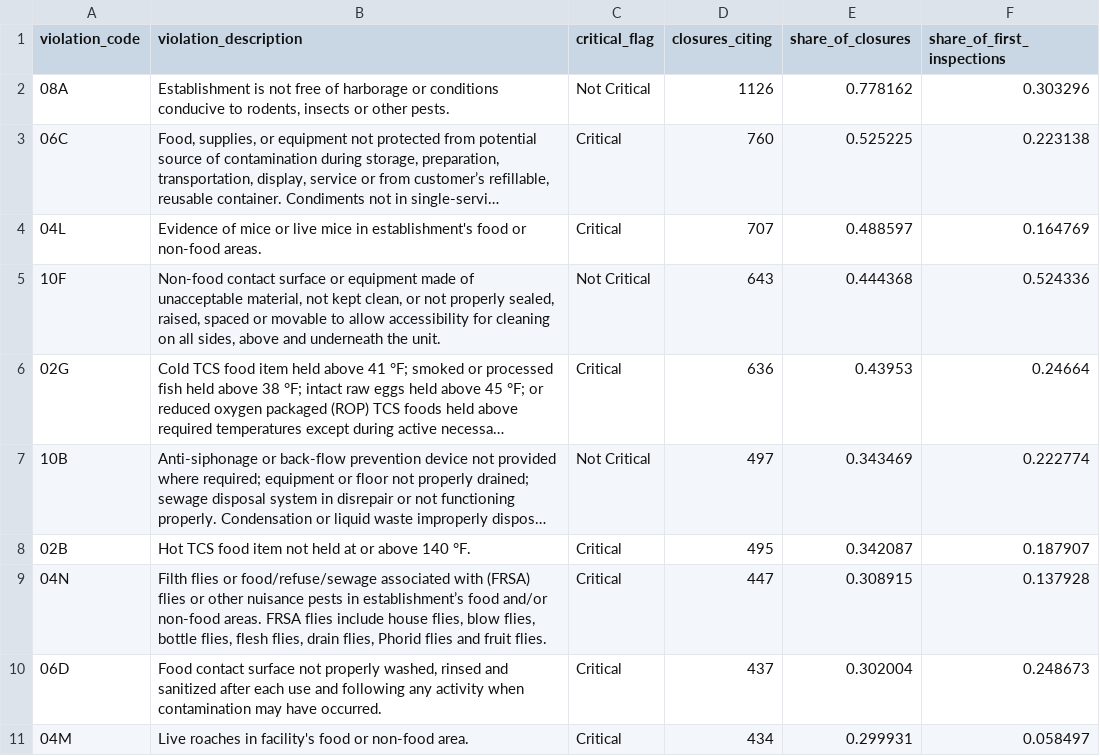
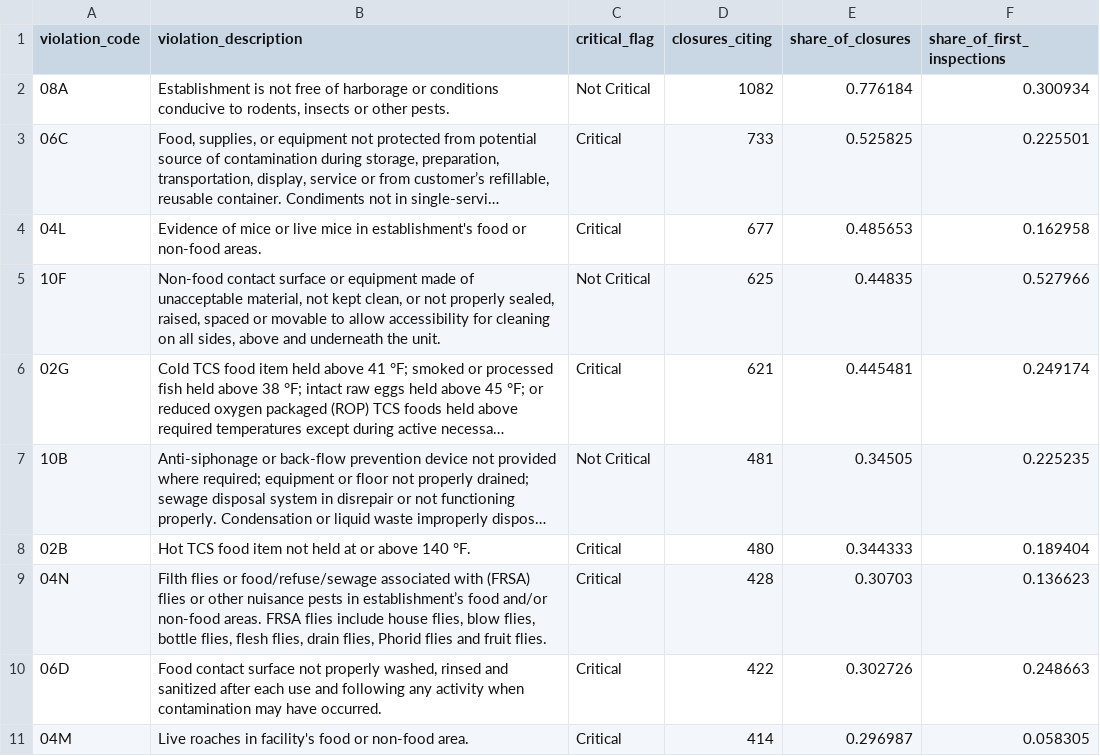
Before and after one commit to SimoneWang02/nyc-restaurant-grades, a CSV file: src/data/q8-violations.csv, drawn as a sheet; only a part is shown; long unchanged cells end in …; the diff covers the shown part only; the diff names each change by its address in the sheet, - before the commit and + after, or states it on an @@ line.

```diff
--- a/src/data/q8-violations.csv
+++ b/src/data/q8-violations.csv
-D2 (closures_citing): 1126
+D2 (closures_citing): 1082
-E2 (share_of_closures): 0.778162
+E2 (share_of_closures): 0.776184
-F2 (share_of_first_inspections): 0.303296
+F2 (share_of_first_inspections): 0.300934
-D3 (closures_citing): 760
+D3 (closures_citing): 733
-E3 (share_of_closures): 0.525225
+E3 (share_of_closures): 0.525825
-F3 (share_of_first_inspections): 0.223138
+F3 (share_of_first_inspections): 0.225501
-D4 (closures_citing): 707
+D4 (closures_citing): 677
-E4 (share_of_closures): 0.488597
+E4 (share_of_closures): 0.485653
-F4 (share_of_first_inspections): 0.164769
+F4 (share_of_first_inspections): 0.162958
-D5 (closures_citing): 643
+D5 (closures_citing): 625
-E5 (share_of_closures): 0.444368
+E5 (share_of_closures): 0.44835
-F5 (share_of_first_inspections): 0.524336
+F5 (share_of_first_inspections): 0.527966
-D6 (closures_citing): 636
+D6 (closures_citing): 621
-E6 (share_of_closures): 0.43953
+E6 (share_of_closures): 0.445481
-F6 (share_of_first_inspections): 0.24664
+F6 (share_of_first_inspections): 0.249174
-D7 (closures_citing): 497
+D7 (closures_citing): 481
-E7 (share_of_closures): 0.343469
+E7 (share_of_closures): 0.34505
-F7 (share_of_first_inspections): 0.222774
+F7 (share_of_first_inspections): 0.225235
-D8 (closures_citing): 495
+D8 (closures_citing): 480
-E8 (share_of_closures): 0.342087
+E8 (share_of_closures): 0.344333
-F8 (share_of_first_inspections): 0.187907
+F8 (share_of_first_inspections): 0.189404
-D9 (closures_citing): 447
+D9 (closures_citing): 428
-E9 (share_of_closures): 0.308915
+E9 (share_of_closures): 0.30703
-F9 (share_of_first_inspections): 0.137928
+F9 (share_of_first_inspections): 0.136623
-D10 (closures_citing): 437
+D10 (closures_citing): 422
-E10 (share_of_closures): 0.302004
+E10 (share_of_closures): 0.302726
-F10 (share_of_first_inspections): 0.248673
+F10 (share_of_first_inspections): 0.248663
-D11 (closures_citing): 434
+D11 (closures_citing): 414
-E11 (share_of_closures): 0.299931
+E11 (share_of_closures): 0.296987
-F11 (share_of_first_inspections): 0.058497
+F11 (share_of_first_inspections): 0.058305
```
Also changed, not shown: 1 added row, 1 removed row and 12 edited cells elsewhere in this file, src/data/q7-days.csv, src/data/q7-flow.csv, 7 other files.
